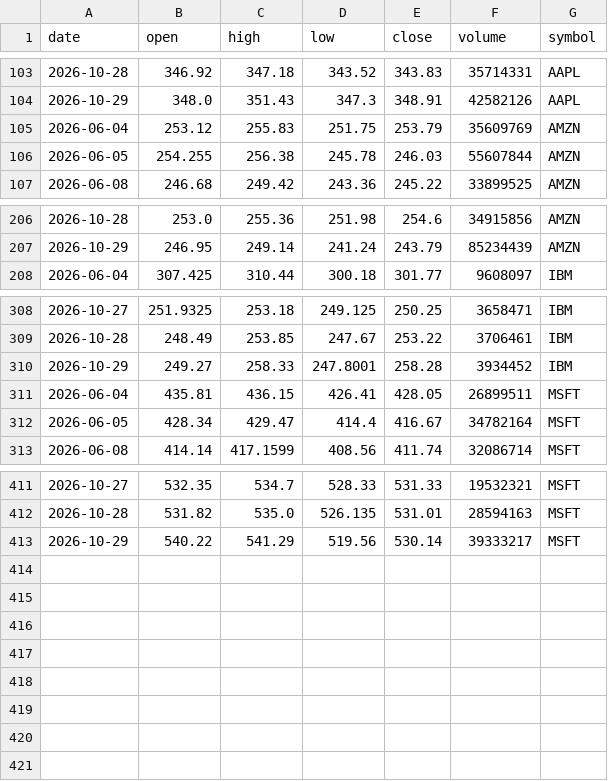
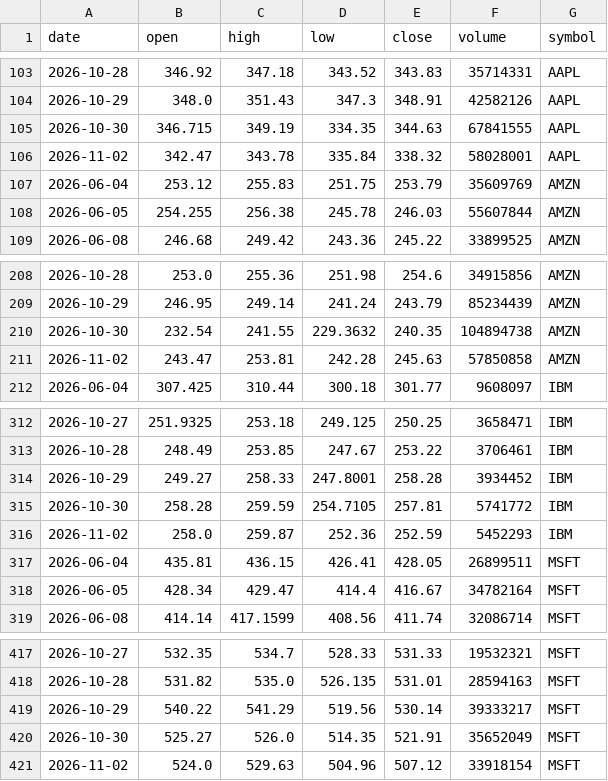
Before and after one commit to ashutosh-DS25/stock-data-pipeline, a CSV file: stock_data.csv, drawn as a sheet; only a part is shown, gaps mark what is left out; the diff names each change by its address in the sheet, - before the commit and + after, or states it on an @@ line.

```diff
--- a/stock_data.csv
+++ b/stock_data.csv
+row 105: 2026-10-30 | 346.715 | 349.19 | 334.35 | 344.63 | 67841555 | AAPL
+row 106: 2026-11-02 | 342.47 | 343.78 | 335.84 | 338.32 | 58028001 | AAPL
+row 210: 2026-10-30 | 232.54 | 241.55 | 229.3632 | 240.35 | 104894738 | AMZN
+row 211: 2026-11-02 | 243.47 | 253.81 | 242.28 | 245.63 | 57850858 | AMZN
+row 315: 2026-10-30 | 258.28 | 259.59 | 254.7105 | 257.81 | 5741772 | IBM
+row 316: 2026-11-02 | 258.0 | 259.87 | 252.36 | 252.59 | 5452293 | IBM
+row 420: 2026-10-30 | 525.27 | 526.0 | 514.35 | 521.91 | 35652049 | MSFT
+row 421: 2026-11-02 | 524.0 | 529.63 | 504.96 | 507.12 | 33918154 | MSFT
```
